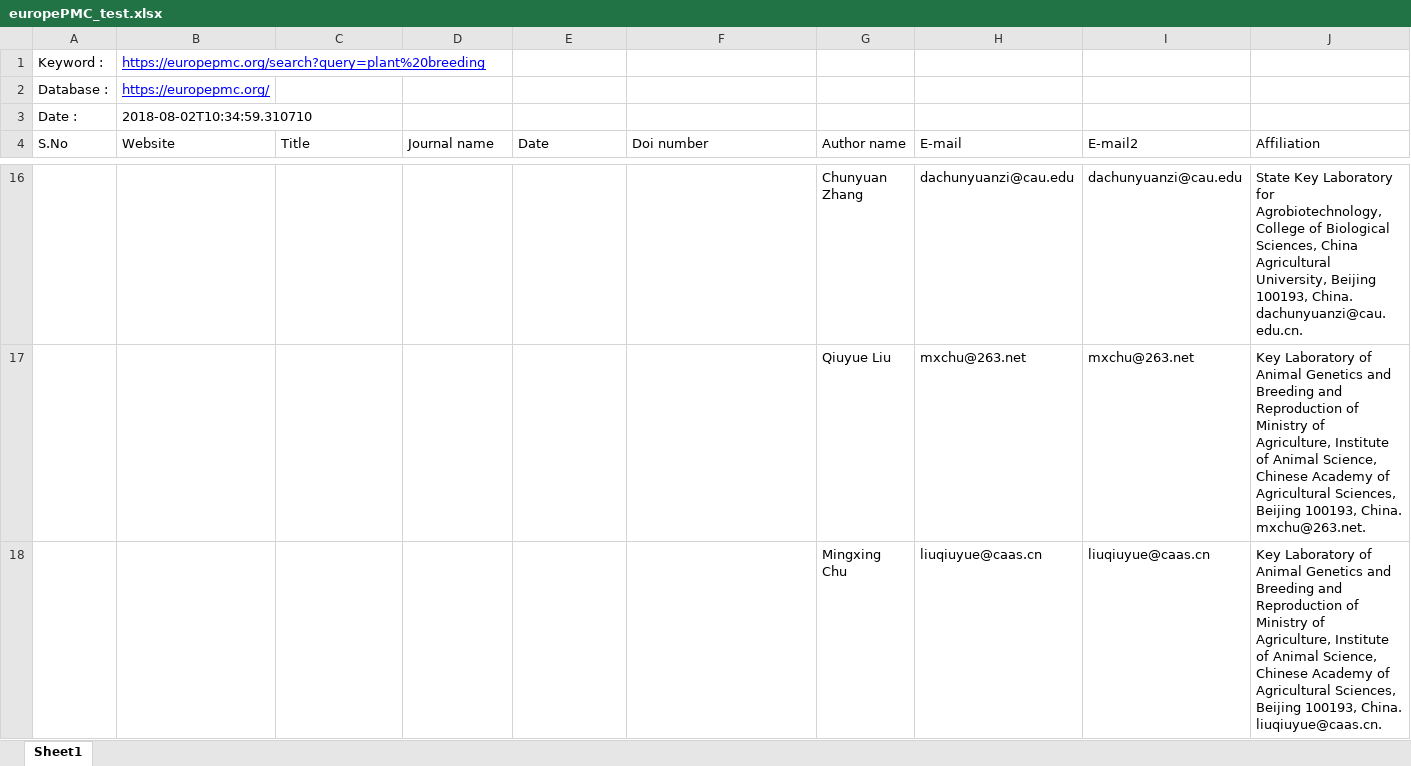
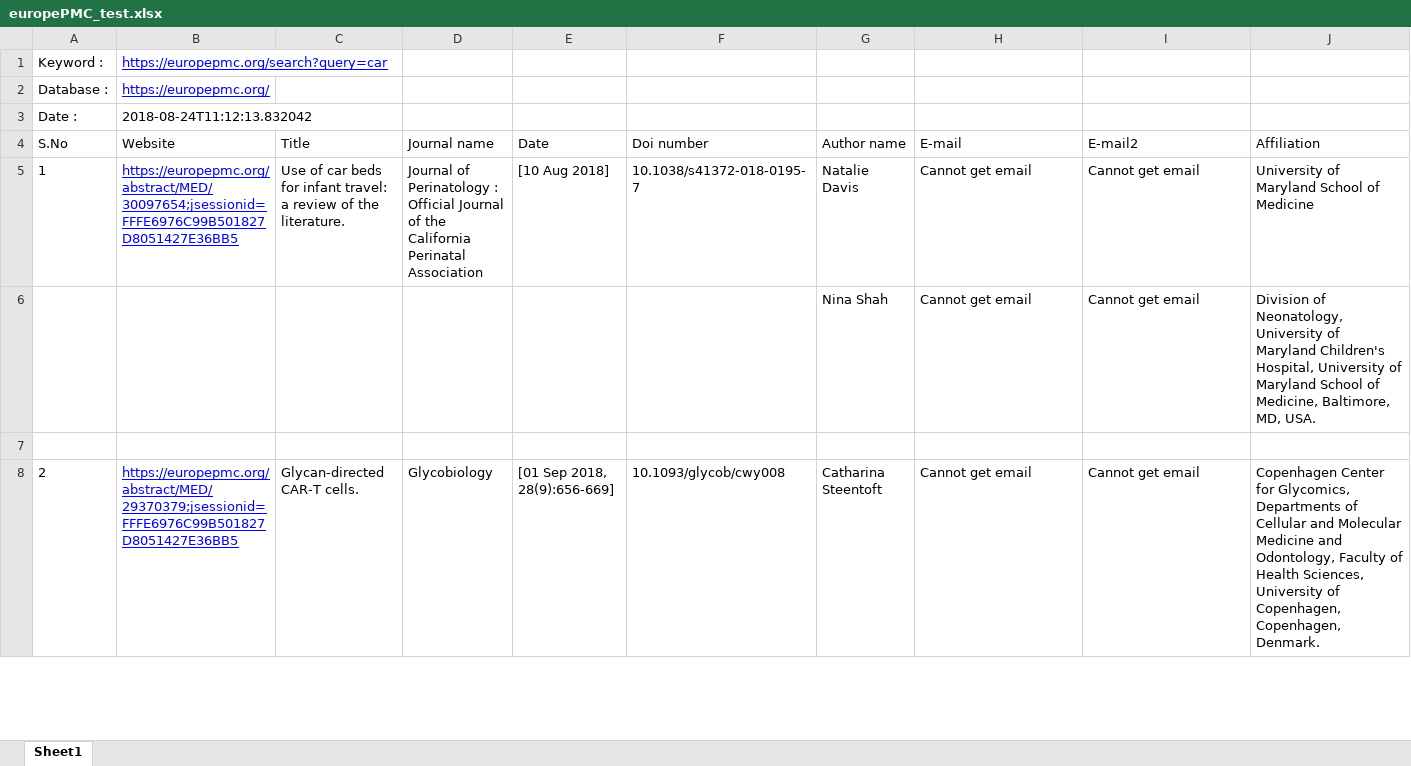
Before and after one commit to eieizahahayo/DatabaseCrawling, an Excel workbook: url crawler/europePMC/csv/europePMC_test.xlsx, sheet Sheet1, drawn as a sheet; only a part is shown, gaps mark what is left out; values as stored, in another font and other column widths than the file's, no borders; removed rows and columns are numbered as before the commit, all else as after; rows hold the shown columns only; the diff covers the shown part only; the diff names each change by its address in the sheet, - before the commit and + after, or states it on an @@ line.

```diff
--- a/url crawler/europePMC/csv/europePMC_test.xlsx (sheet Sheet1)
+++ b/url crawler/europePMC/csv/europePMC_test.xlsx (sheet Sheet1)
-B1 (Website): https://europepmc.org/search?query=plant%20breeding
+B1 (Website): https://europepmc.org/search?query=car
-B3 (Website): 2018-08-02T10:34:59.310710
+B3 (Website): 2018-08-24T11:12:13.832042
-row 16:  |  |  |  |  |  | Chunyuan Zhang | dachunyuanzi@cau.edu | dachunyuanzi@cau.edu | State Key Laboratory for Agrobiotechnology, College of Biological Sciences, China Agricultural University, Beijing 100193, China. dachunyuanzi@cau.edu.cn.
-row 17:  |  |  |  |  |  | Qiuyue Liu | mxchu@263.net | mxchu@263.net | Key Laboratory of Animal Genetics and Breeding and Reproduction of Ministry of Agriculture, Institute of Animal Science, Chinese Academy of Agricultural Sciences, Beijing 100193, China. mxchu@263.net.
+row 5: 1 | https://europepmc.org/abstract/MED/30097654;jsessionid=FFFE6976C99B501827D8051427E36BB5 | Use of car beds for infant travel: a review of the literature. | Journal of Perinatology : Official Journal of the California Perinatal Association | [10 Aug 2018] | 10.1038/s41372-018-0195-7 | Natalie Davis | Cannot get email | Cannot get email | University of Maryland School of Medicine
+row 6:  |  |  |  |  |  | Nina Shah | Cannot get email | Cannot get email | Division of Neonatology, University of Maryland Children's Hospital, University of Maryland School of Medicine, Baltimore, MD, USA.
-row 7:  |  |  |  |  |  | Mingxing Chu | liuqiuyue@caas.cn | liuqiuyue@caas.cn | Key Laboratory of Animal Genetics and Breeding and Reproduction of Ministry of Agriculture, Institute of Animal Science, Chinese Academy of Agricultural Sciences, Beijing 100193, China. liuqiuyue@caas.cn.
+row 7: (empty)
+row 8: 2 | https://europepmc.org/abstract/MED/29370379;jsessionid=FFFE6976C99B501827D8051427E36BB5 | Glycan-directed CAR-T cells. | Glycobiology | [01 Sep 2018, 28(9):656-669] | 10.1093/glycob/cwy008 | Catharina Steentoft | Cannot get email | Cannot get email | Copenhagen Center for Glycomics, Departments of Cellular and Molecular Medicine and Odontology, Faculty of Health Sciences, University of Copenhagen, Copenhagen, Denmark.
```
Also changed, not shown: 5 added rows and 11 removed rows elsewhere in this sheet, url crawler/wiley/csv/Wiley_test.xlsx, 13 other files.
